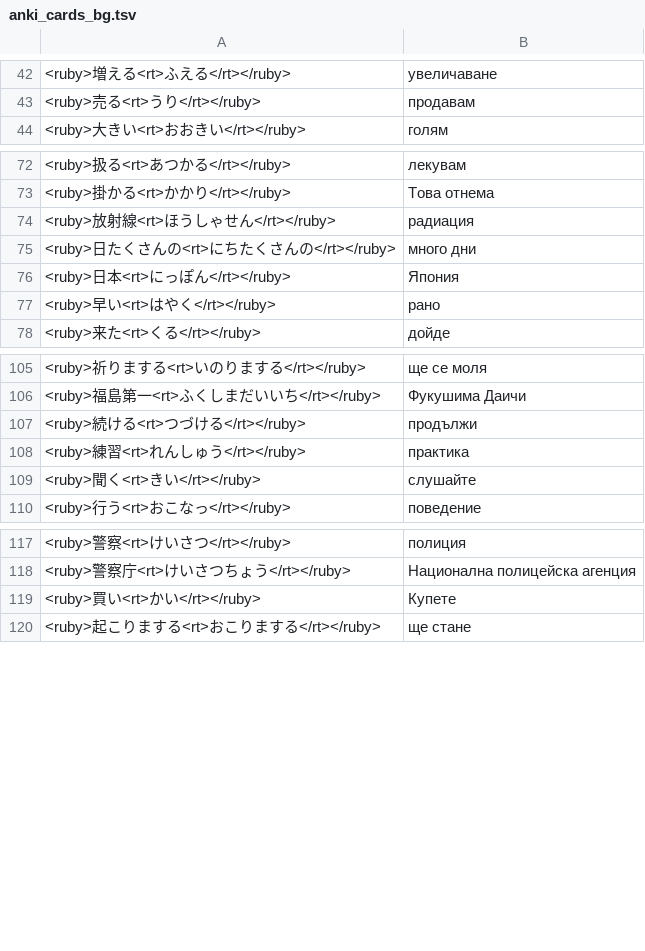
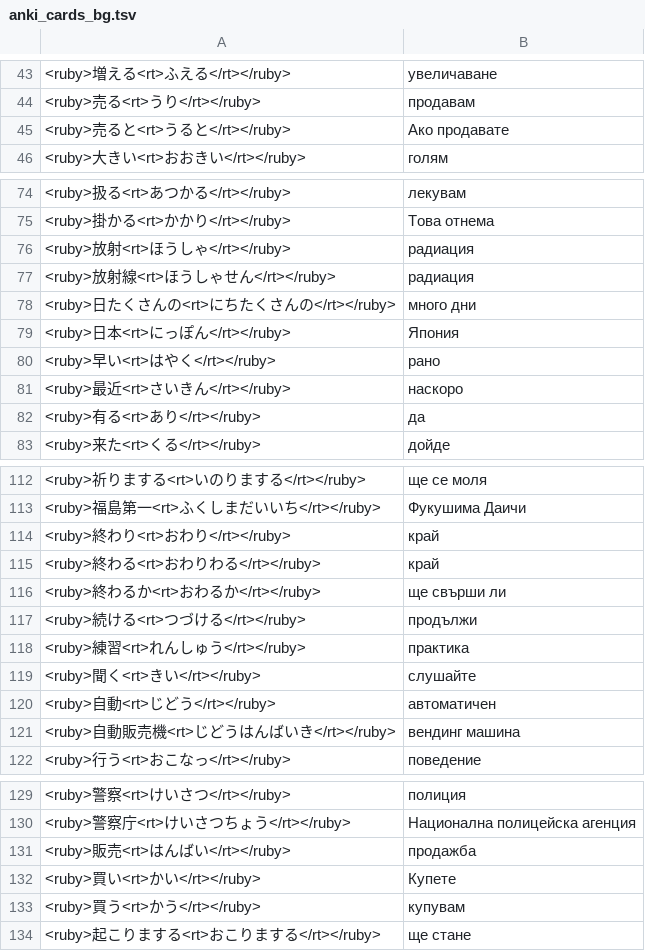
Before and after one commit to vebaev/NHK, a TSV file: docs/anki_cards_bg.tsv, drawn as a sheet; only a part is shown, gaps mark what is left out; the diff covers the shown part only.

```diff
--- a/docs/anki_cards_bg.tsv
+++ b/docs/anki_cards_bg.tsv
@@ -43,2 +44,3 @@
 <ruby>売る<rt>うり</rt></ruby>	продавам
+<ruby>売ると<rt>うると</rt></ruby>	Ако продавате
 <ruby>大きい<rt>おおきい</rt></ruby>	голям
@@ -73,2 +75,3 @@
 <ruby>掛かる<rt>かかり</rt></ruby>	Това отнема
+<ruby>放射<rt>ほうしゃ</rt></ruby>	радиация
 <ruby>放射線<rt>ほうしゃせん</rt></ruby>	радиация
@@ -77,2 +80,4 @@
 <ruby>早い<rt>はやく</rt></ruby>	рано
+<ruby>最近<rt>さいきん</rt></ruby>	наскоро
+<ruby>有る<rt>あり</rt></ruby>	да
 <ruby>来た<rt>くる</rt></ruby>	дойде
@@ -106,2 +113,5 @@
 <ruby>福島第一<rt>ふくしまだいいち</rt></ruby>	Фукушима Даичи
+<ruby>終わり<rt>おわり</rt></ruby>	край
+<ruby>終わる<rt>おわりわる</rt></ruby>	край
+<ruby>終わるか<rt>おわるか</rt></ruby>	ще свърши ли
 <ruby>続ける<rt>つづける</rt></ruby>	продължи
@@ -109,2 +119,4 @@
 <ruby>聞く<rt>きい</rt></ruby>	слушайте
+<ruby>自動<rt>じどう</rt></ruby>	автоматичен
+<ruby>自動販売機<rt>じどうはんばいき</rt></ruby>	вендинг машина
 <ruby>行う<rt>おこなっ</rt></ruby>	поведение
@@ -118,3 +130,5 @@
 <ruby>警察庁<rt>けいさつちょう</rt></ruby>	Национална полицейска агенция
+<ruby>販売<rt>はんばい</rt></ruby>	продажба
 <ruby>買い<rt>かい</rt></ruby>	Купете
+<ruby>買う<rt>かう</rt></ruby>	купувам
 <ruby>起こりまする<rt>おこりまする</rt></ruby>	ще стане
```
Also changed, not shown: 3 added rows and 1 edited cell elsewhere in this file, docs/anki_cards_en.tsv, 5 other files.
